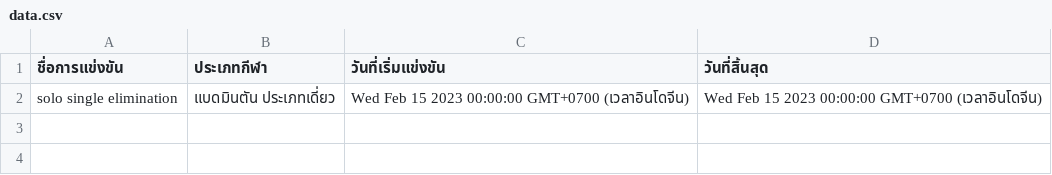
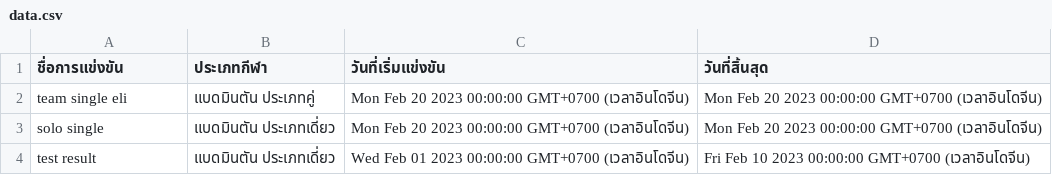
Before and after one commit to Faerissia/Sport-management-of-RMUTT-Games, a CSV file: assets/data.csv, drawn as a sheet.

```diff
--- a/assets/data.csv
+++ b/assets/data.csv
@@ -1,2 +1,4 @@
 ชื่อการแข่งขัน,ประเภทกีฬา,วันที่เริ่มแข่งขัน,วันที่สิ้นสุด
-solo single elimination,แบดมินตัน ประเภทเดี่ยว,Wed Feb 15 2023 00:00:00 GMT+0700 (เวลาอินโดจีน),Wed Feb 15 2023 00:00:00 GMT+0700 (เวลาอินโดจีน)
+team single eli,แบดมินตัน ประเภทคู่,Mon Feb 20 2023 00:00:00 GMT+0700 (เวลาอินโดจีน),Mon Feb 20 2023 00:00:00 GMT+0700 (เวลาอินโดจีน)
+solo single,แบดมินตัน ประเภทเดี่ยว,Mon Feb 20 2023 00:00:00 GMT+0700 (เวลาอินโดจีน),Mon Feb 20 2023 00:00:00 GMT+0700 (เวลาอินโดจีน)
+test result,แบดมินตัน ประเภทเดี่ยว,Wed Feb 01 2023 00:00:00 GMT+0700 (เวลาอินโดจีน),Fri Feb 10 2023 00:00:00 GMT+0700 (เวลาอินโดจีน)
```
Also changed, not shown: 12 other files.
